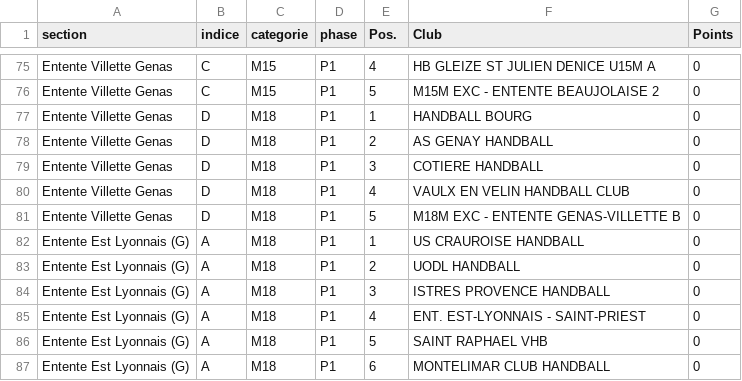
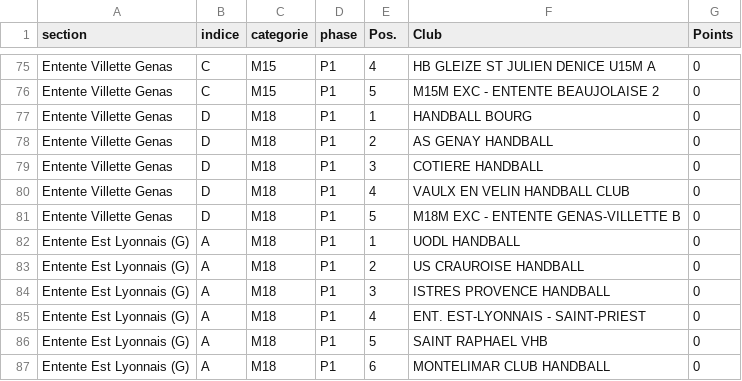
Before and after one commit to sportingvillette-beep/sv-planning-entrainements, a CSV file: data/classements_history/2026-09-02.csv, drawn as a sheet; only a part is shown, gaps mark what is left out.

```diff
--- a/data/classements_history/2026-09-02.csv
+++ b/data/classements_history/2026-09-02.csv
@@ -81,4 +81,4 @@ Entente Villette Genas,D,M18,P1,4,VAULX EN VELIN HANDBALL CLUB,0
 Entente Villette Genas,D,M18,P1,5,M18M EXC - ENTENTE GENAS-VILLETTE B,0
-Entente Est Lyonnais (G),A,M18,P1,1,US CRAUROISE HANDBALL,0
-Entente Est Lyonnais (G),A,M18,P1,2,UODL HANDBALL,0
+Entente Est Lyonnais (G),A,M18,P1,1,UODL HANDBALL,0
+Entente Est Lyonnais (G),A,M18,P1,2,US CRAUROISE HANDBALL,0
 Entente Est Lyonnais (G),A,M18,P1,3,ISTRES PROVENCE HANDBALL,0
```
Also changed, not shown: data/calendrier_club.csv, 2 other files.
